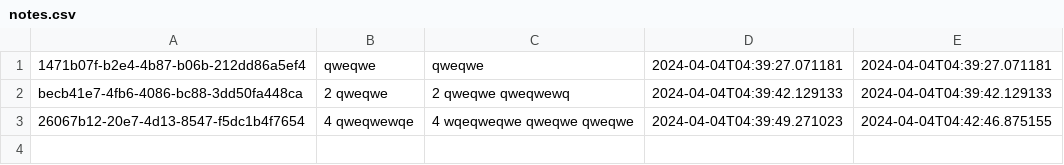
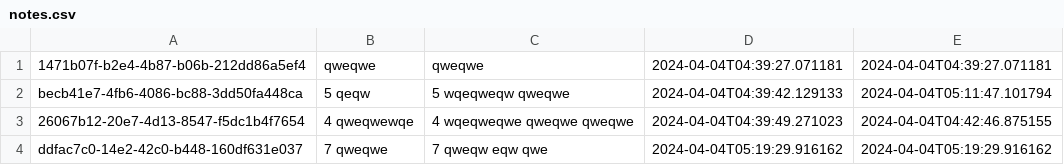
Before and after one commit to HuKuToC97/note_power_on_python, a CSV file: notes.csv, drawn as a sheet.

```diff
--- a/notes.csv
+++ b/notes.csv
@@ -1,3 +1,4 @@
 1471b07f-b2e4-4b87-b06b-212dd86a5ef4;qweqwe; qweqwe ;2024-04-04T04:39:27.071181;2024-04-04T04:39:27.071181
-becb41e7-4fb6-4086-bc88-3dd50fa448ca;2 qweqwe;2 qweqwe qweqwewq;2024-04-04T04:39:42.129133;2024-04-04T04:39:42.129133
+becb41e7-4fb6-4086-bc88-3dd50fa448ca;5 qeqw;5 wqeqweqw qweqwe ;2024-04-04T04:39:42.129133;2024-04-04T05:11:47.101794
 26067b12-20e7-4d13-8547-f5dc1b4f7654;4 qweqwewqe;4 wqeqweqwe qweqwe qweqwe;2024-04-04T04:39:49.271023;2024-04-04T04:42:46.875155
+ddfac7c0-14e2-42c0-b448-160df631e037;7 qweqwe;7 qweqw eqw qwe ;2024-04-04T05:19:29.916162;2024-04-04T05:19:29.916162
```
Also changed, not shown: 7 other files.
